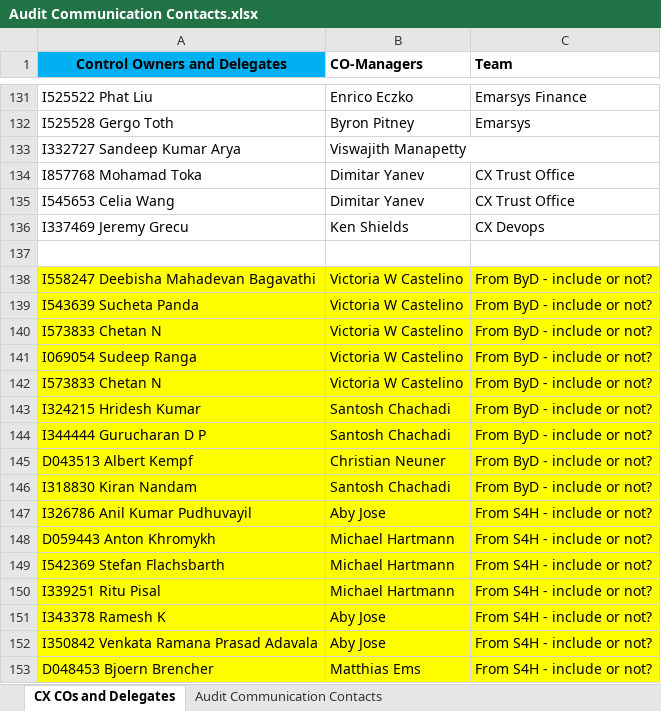
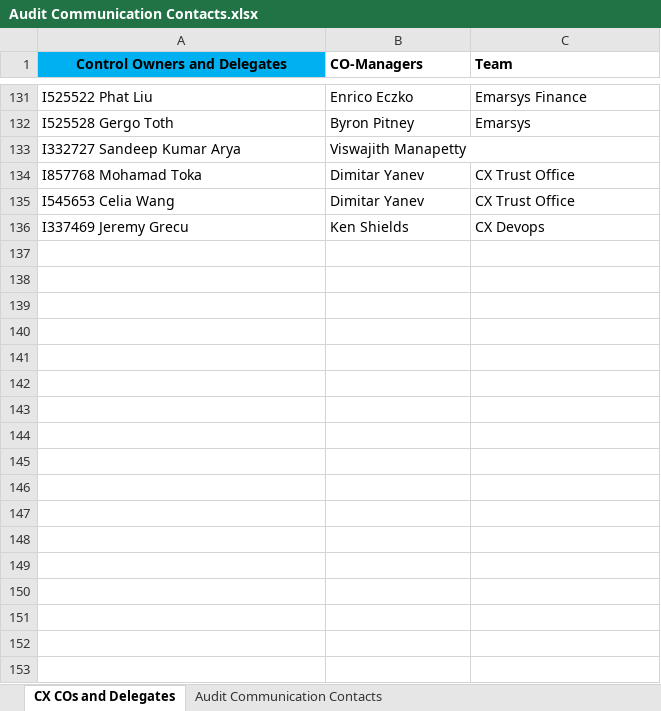
Before and after one commit to ifxx/test, an Excel workbook: Audit Communication Contacts.xlsx, sheet CX COs and Delegates, drawn as a sheet; only a part is shown, gaps mark what is left out; values as stored, in another font and other column widths than the file's, no borders; the diff names each change by its address in the sheet, - before the commit and + after, or states it on an @@ line.

Commit message:
remove

```diff
--- a/Audit Communication Contacts.xlsx (sheet CX COs and Delegates)
+++ b/Audit Communication Contacts.xlsx (sheet CX COs and Delegates)
-row 137: (empty)
-row 138: I558247 Deebisha Mahadevan Bagavathi | Victoria W Castelino | From ByD - include or not?
-row 139: I543639 Sucheta Panda | Victoria W Castelino | From ByD - include or not?
-row 140: I573833 Chetan N | Victoria W Castelino | From ByD - include or not?
-row 141: I069054 Sudeep Ranga | Victoria W Castelino | From ByD - include or not?
-row 142: I573833 Chetan N | Victoria W Castelino | From ByD - include or not?
-row 143: I324215 Hridesh Kumar | Santosh Chachadi | From ByD - include or not?
-row 144: I344444 Gurucharan D P | Santosh Chachadi | From ByD - include or not?
-row 145: D043513 Albert Kempf | Christian Neuner | From ByD - include or not?
-row 146: I318830 Kiran Nandam | Santosh Chachadi | From ByD - include or not?
-row 147: I326786 Anil Kumar Pudhuvayil | Aby Jose | From S4H - include or not?
-row 148: D059443 Anton Khromykh | Michael Hartmann | From S4H - include or not?
-row 149: I542369 Stefan Flachsbarth | Michael Hartmann | From S4H - include or not?
-row 150: I339251 Ritu Pisal | Michael Hartmann | From S4H - include or not?
-row 151: I343378 Ramesh K | Aby Jose | From S4H - include or not?
-row 152: I350842 Venkata Ramana Prasad Adavala | Aby Jose | From S4H - include or not?
-row 153: D048453 Bjoern Brencher | Matthias Ems | From S4H - include or not?
```
